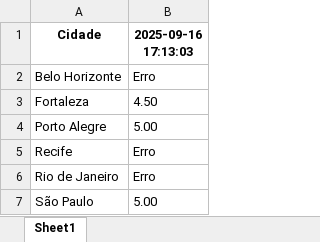
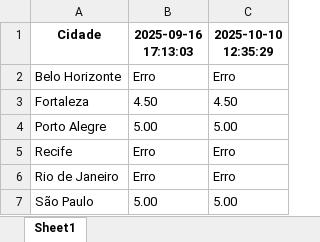
Before and after one commit to crissavieira-ctrl/onibus, an Excel workbook: onibusurbano_dados.xlsx, sheet Sheet1, drawn as a sheet; values as stored, in another font and other column widths than the file's, no borders; the diff names each change by its address in the sheet, - before the commit and + after, or states it on an @@ line.

```diff
--- a/onibusurbano_dados.xlsx (sheet Sheet1)
+++ b/onibusurbano_dados.xlsx (sheet Sheet1)
+column C (2025-10-10 12:35:29), rows 2-7: Erro | 4.50 | 5.00 | Erro | Erro | 5.00
```
